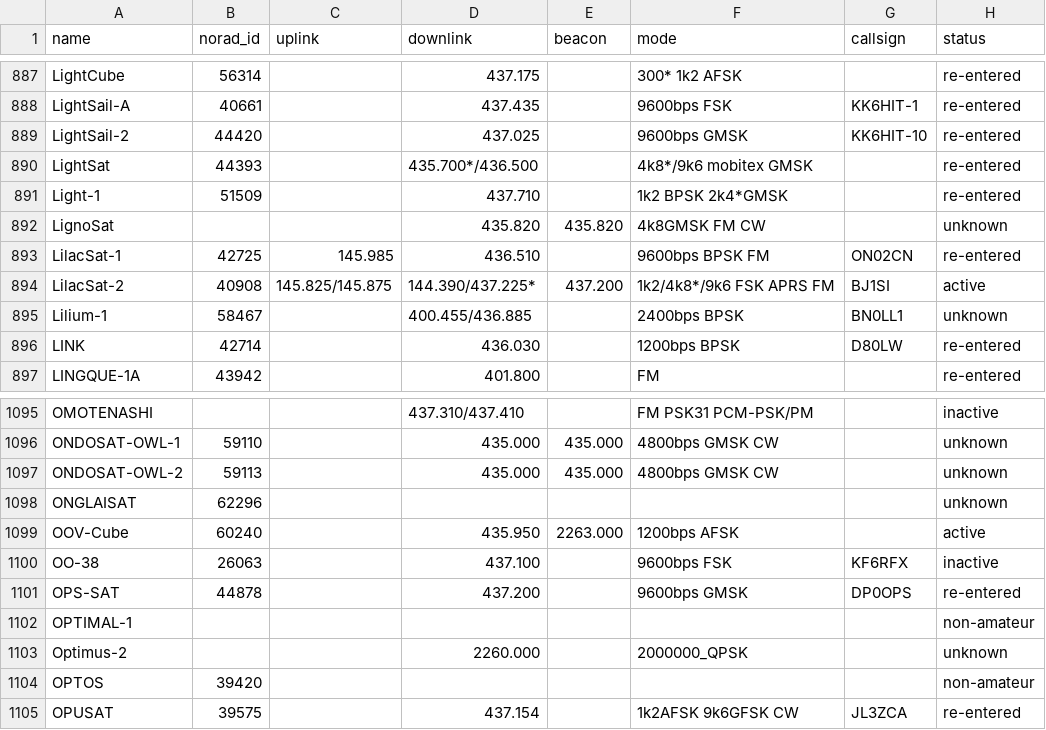
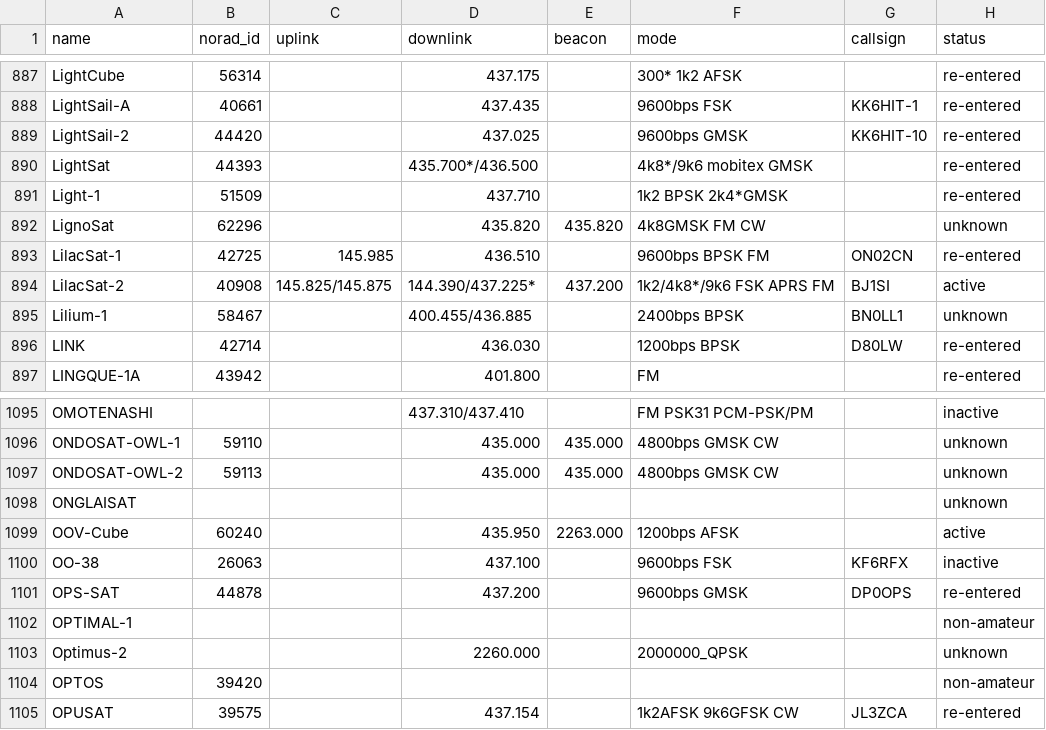
Before and after one commit to palewire/amateur-satellite-database, a CSV file: data/amsat-all-frequencies.csv, drawn as a sheet; only a part is shown, gaps mark what is left out; the diff names each change by its address in the sheet, - before the commit and + after, or states it on an @@ line.

```diff
--- a/data/amsat-all-frequencies.csv
+++ b/data/amsat-all-frequencies.csv
-B892 (norad_id): (empty)
+B892 (norad_id): 62296
-B1098 (norad_id): 62296
+B1098 (norad_id): (empty)
```
Also changed, not shown: data/satnogs.csv, 2 other files.
